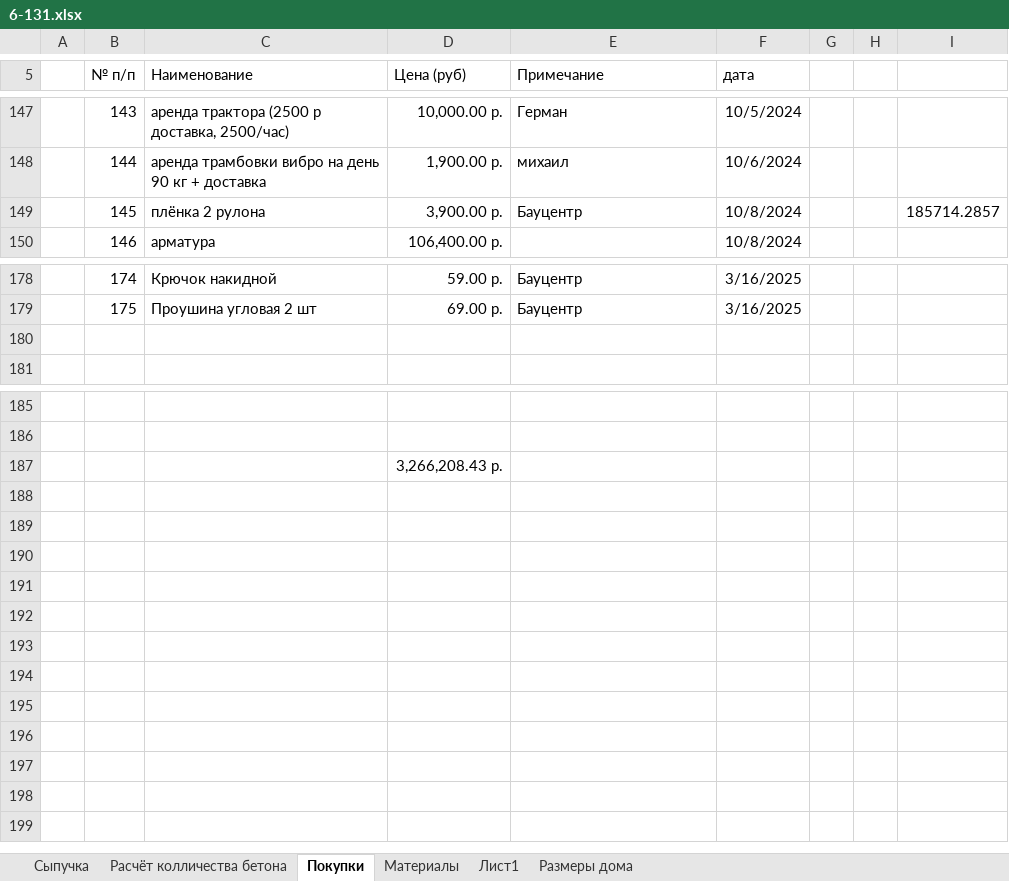
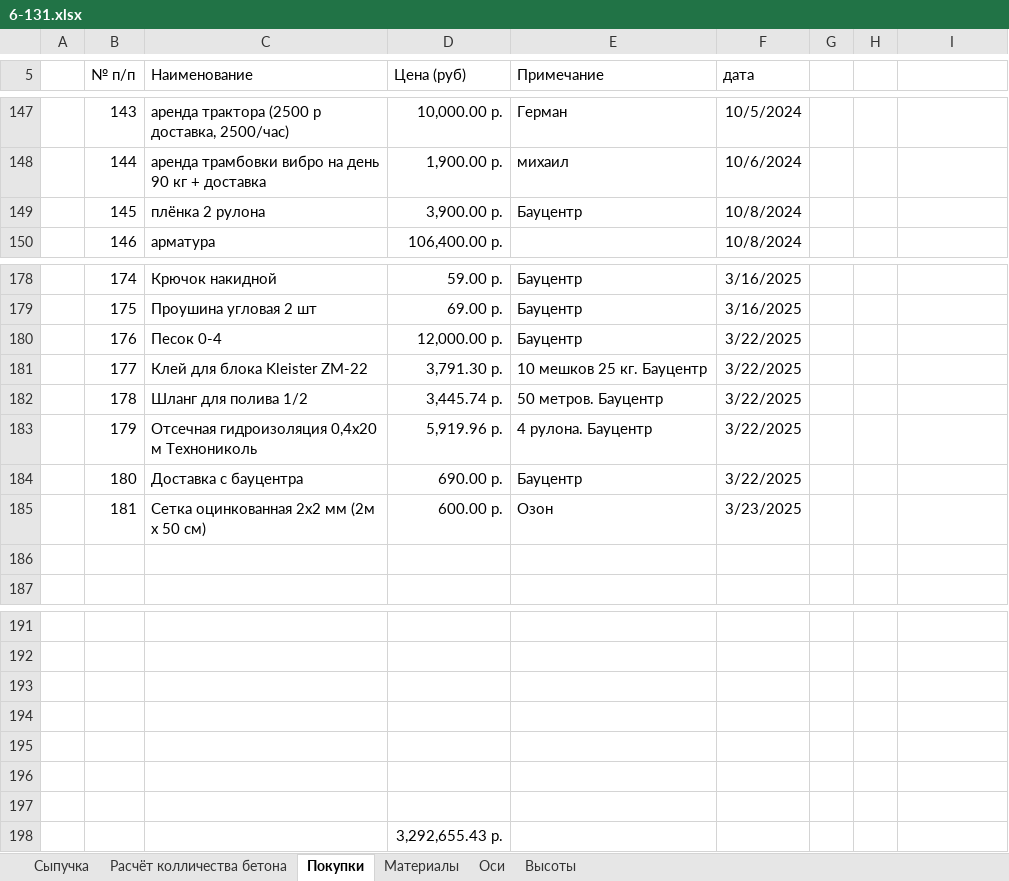
Before and after one commit to zip1982b/my_home, an Excel workbook: 6-131.xlsx, sheet Покупки, drawn as a sheet; only a part is shown, gaps mark what is left out; values as stored, in another font and other column widths than the file's, no borders; table styles not drawn; addresses are those after the commit; the diff names each change by its address in the sheet, - before the commit and + after, or states it on an @@ line.

```diff
--- a/6-131.xlsx (sheet Покупки)
+++ b/6-131.xlsx (sheet Покупки)
-sheet tab: Лист1
+sheet tab: Оси
-sheet tab: Размеры дома
+sheet tab: Высоты
-I149: 185714.2857
+I149: (empty)
+row 180:  | 176 | Песок 0-4 | 12,000.00 р. | Бауцентр | 3/22/2025
+row 181:  | 177 | Клей для блока Kleister ZM-22 | 3,791.30 р. | 10 мешков 25 кг. Бауцентр | 3/22/2025
+row 182:  | 178 | Шланг для полива 1/2 | 3,445.74 р. | 50 метров. Бауцентр | 3/22/2025
+row 183:  | 179 | Отсечная гидроизоляция 0,4х20 м Технониколь | 5,919.96 р. | 4 рулона. Бауцентр | 3/22/2025
+row 184:  | 180 | Доставка с бауцентра | 690.00 р. | Бауцентр | 3/22/2025
+row 185:  | 181 | Сетка оцинкованная 2х2 мм (2м х 50 см) | 600.00 р. | Озон | 3/23/2025
+row 193: (empty)
+row 194: (empty)
+row 195: (empty)
+row 196: (empty)
+row 197: (empty)
-D198 (Цена (руб)): 3,266,208.43 р.
+D198 (Цена (руб)): 3,292,655.43 р.
```
Also changed, not shown: sheet Оси, sheet Высоты, 5 other files.
